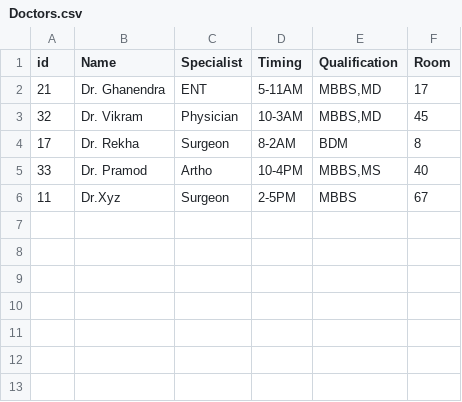
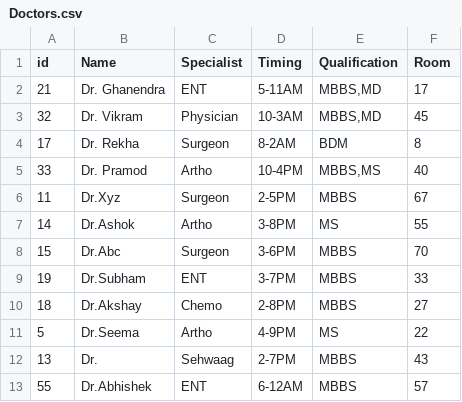
Before and after one commit to abhay-2711/-Hospital-Record-Management, a CSV file: Doctors.csv, drawn as a sheet.

Commit message:
deletion in doctors.java but its not working. Please check and do necessary things for that

```diff
--- a/Doctors.csv
+++ b/Doctors.csv
@@ -6 +6,8 @@ id,Name,Specialist,Timing,Qualification,Room
 11,Dr.Xyz,Surgeon,2-5PM,MBBS,67
+14,Dr.Ashok,Artho,3-8PM,MS,55
+15,Dr.Abc,Surgeon,3-6PM,MBBS,70
+19,Dr.Subham,ENT,3-7PM,MBBS,33
+18,Dr.Akshay,Chemo,2-8PM,MBBS,27
+5,Dr.Seema,Artho,4-9PM,MS,22
+13,Dr.,Sehwaag,2-7PM,MBBS,43
+55,Dr.Abhishek,ENT,6-12AM,MBBS,57
```
Also changed, not shown: bin/Doctors.csv, src/Doctors.csv, 23 other files.
